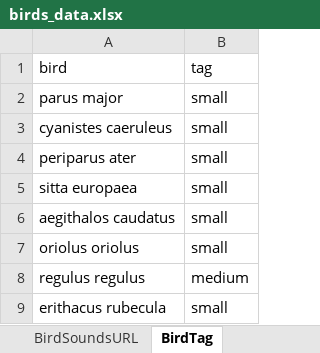
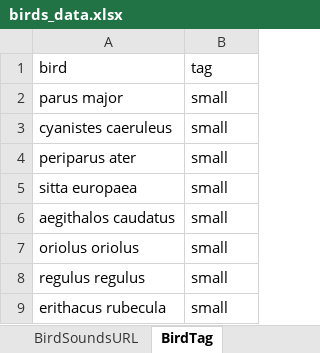
Before and after one commit to Alpaka5/bird-site, an Excel workbook: srv/backendv2/birds_data.xlsx, sheet BirdTag, drawn as a sheet; values as stored, in another font and other column widths than the file's, no borders; the diff names each change by its address in the sheet, - before the commit and + after, or states it on an @@ line.

```diff
--- a/srv/backendv2/birds_data.xlsx (sheet BirdTag)
+++ b/srv/backendv2/birds_data.xlsx (sheet BirdTag)
-B8: medium
+B8: small
```
Also changed, not shown: 52 other files.
